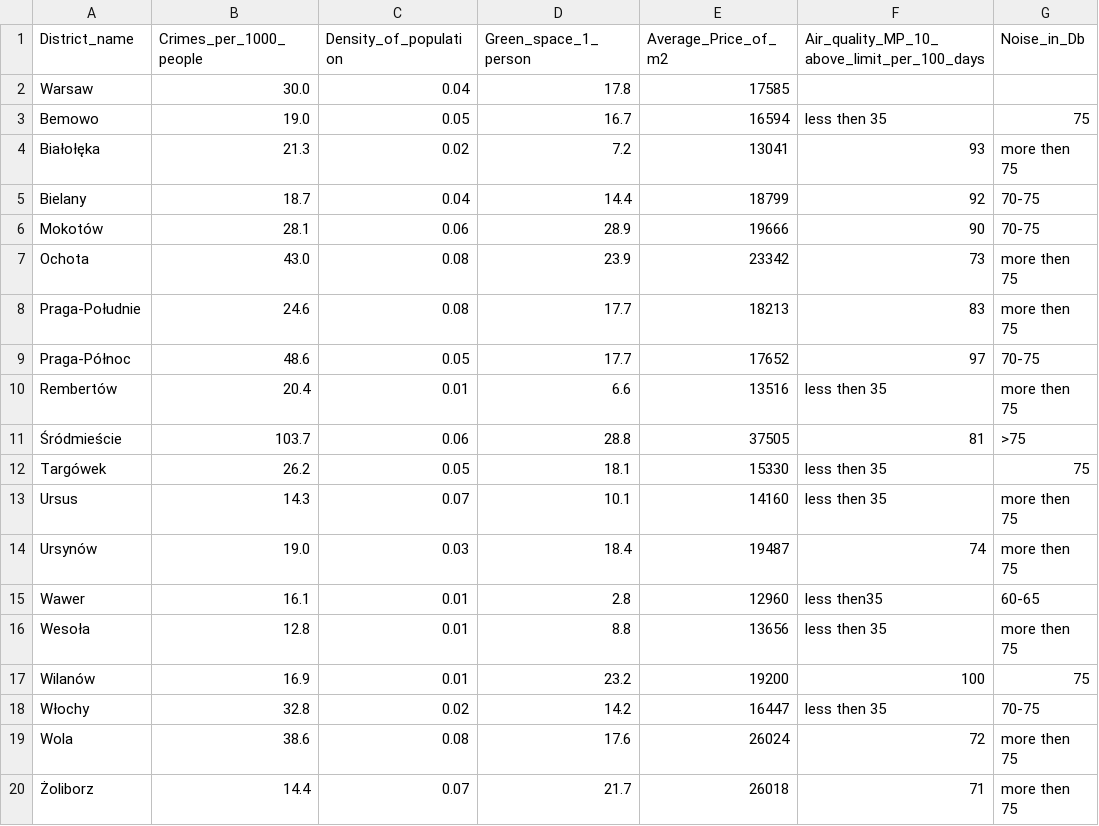
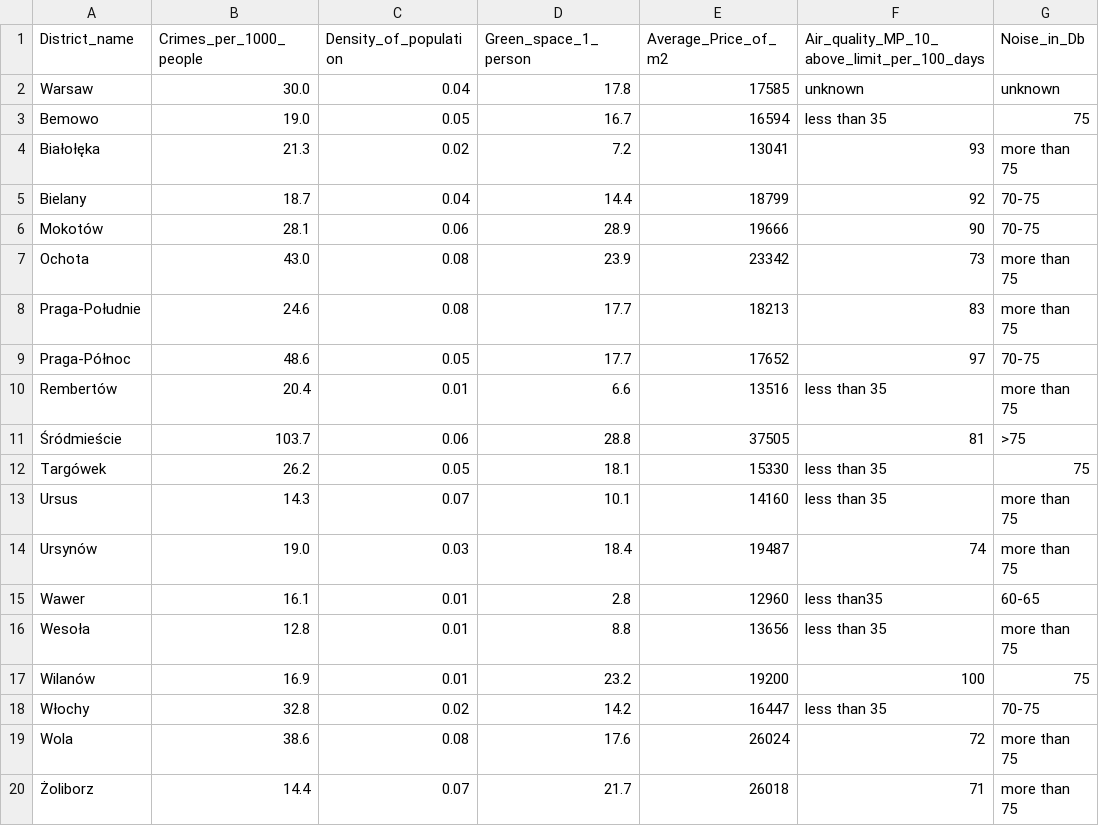
Before and after one commit to kmzr9b67/waw-insights, a CSV file: app/Data.csv, drawn as a sheet.

Commit message:
Fixing Value Error for Warsaw.

```diff
--- a/app/Data.csv
+++ b/app/Data.csv
@@ -1,20 +1,20 @@
 District_name,Crimes_per_1000_people,Density_of_population,Green_space_1_person,Average_Price_of_m2,Air_quality_MP_10_above_limit_per_100_days,Noise_in_Db
-Warsaw,"30.0","0.04","17.8","17585","", ""
-Bemowo,"19.0","0.05","16.7","16594","less then 35","75"
-Białołęka,"21.3","0.02","7.2","13041","93","more then 75"
+Warsaw,"30.0","0.04","17.8","17585","unknown","unknown"
+Bemowo,"19.0","0.05","16.7","16594","less than 35","75"
+Białołęka,"21.3","0.02","7.2","13041","93","more than 75"
 Bielany,"18.7","0.04","14.4","18799","92","70-75"
 Mokotów,"28.1","0.06","28.9","19666","90","70-75"
-Ochota,"43.0","0.08","23.9","23342","73","more then 75"
-Praga-Południe,"24.6","0.08","17.7","18213","83","more then 75"
+Ochota,"43.0","0.08","23.9","23342","73","more than 75"
+Praga-Południe,"24.6","0.08","17.7","18213","83","more than 75"
 Praga-Północ,"48.6","0.05","17.7","17652","97","70-75"
-Rembertów,"20.4","0.01","6.6","13516","less then 35","more then 75"
+Rembertów,"20.4","0.01","6.6","13516","less than 35","more than 75"
 Śródmieście,"103.7","0.06","28.8","37505","81",">75"
-Targówek,"26.2","0.05","18.1","15330","less then 35","75"
-Ursus,"14.3","0.07","10.1","14160","less then 35","more then 75"
-Ursynów,"19.0","0.03","18.4","19487","74","more then 75"
-Wawer,"16.1","0.01","2.8","12960","less then35","60-65"
-Wesoła,"12.8","0.01","8.8","13656","less then 35", " more then 75"
+Targówek,"26.2","0.05","18.1","15330","less than 35","75"
+Ursus,"14.3","0.07","10.1","14160","less than 35","more than 75"
+Ursynów,"19.0","0.03","18.4","19487","74","more than 75"
+Wawer,"16.1","0.01","2.8","12960","less than35","60-65"
+Wesoła,"12.8","0.01","8.8","13656","less than 35", " more than 75"
 Wilanów,"16.9","0.01","23.2","19200","100","75"
-Włochy,"32.8","0.02","14.2","16447","less then 35","70-75"
-Wola,"38.6","0.08","17.6","26024","72","more then 75"
-Żoliborz,"14.4","0.07","21.7","26018","71","more then 75"
+Włochy,"32.8","0.02","14.2","16447","less than 35","70-75"
+Wola,"38.6","0.08","17.6","26024","72","more than 75"
+Żoliborz,"14.4","0.07","21.7","26018","71","more than 75"
```
